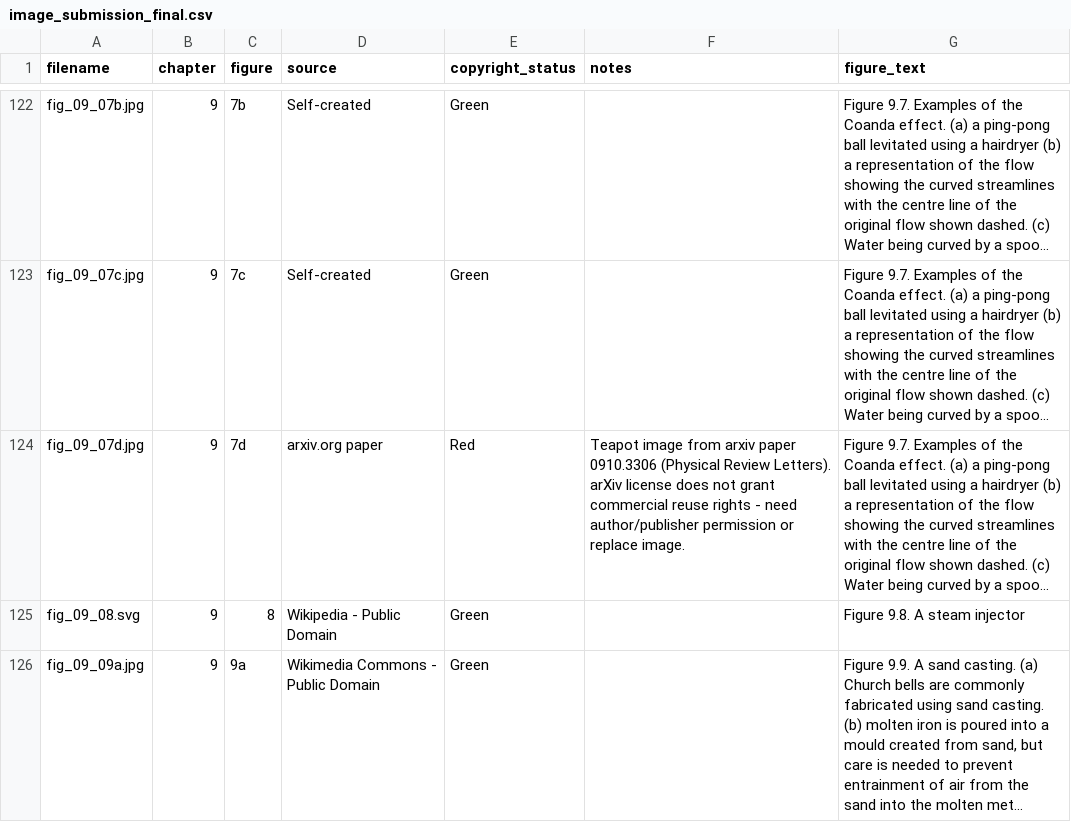
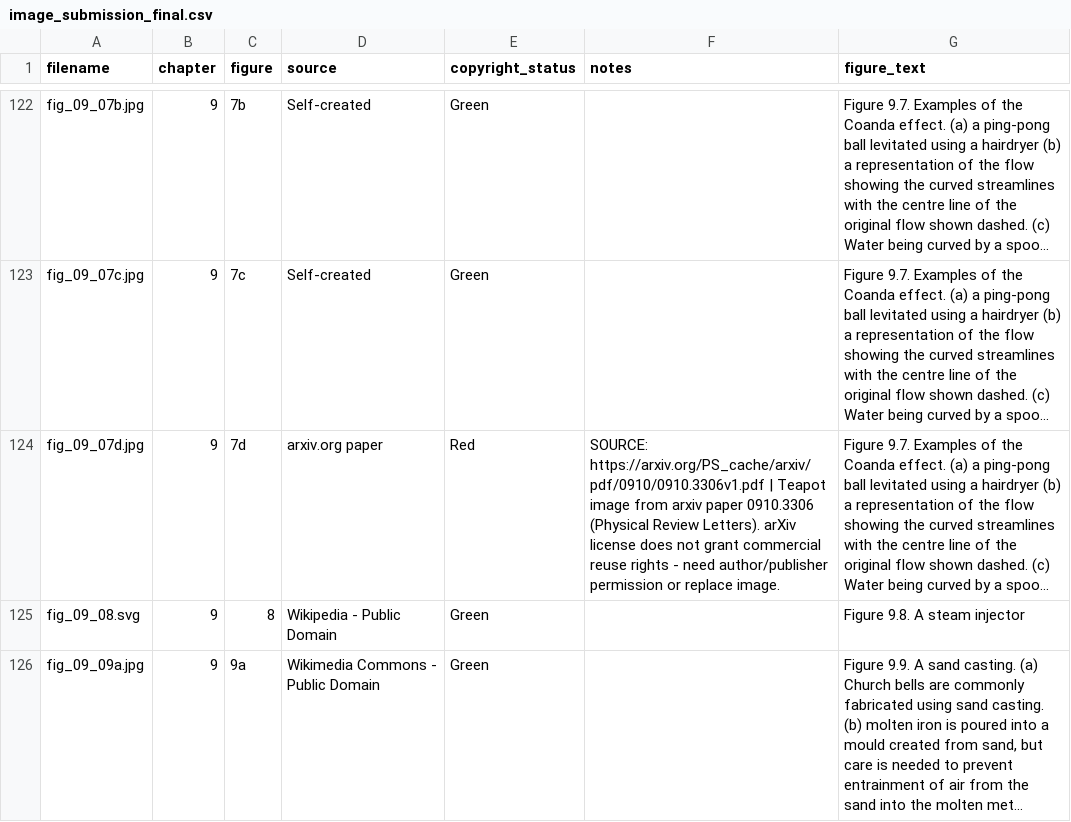
Before and after one commit to dishmop/archie_book, a CSV file: image_submission_final.csv, drawn as a sheet; only a part is shown, gaps mark what is left out; long unchanged cells end in …; the diff names each change by its address in the sheet, - before the commit and + after, or states it on an @@ line.

```diff
--- a/image_submission_final.csv
+++ b/image_submission_final.csv
-F124 (notes): Teapot image…
+F124 (notes): SOURCE: https://arxiv.org/PS_cache/arxiv/pdf/0910/0910.3306v1.pdf | Teapot image…
```
